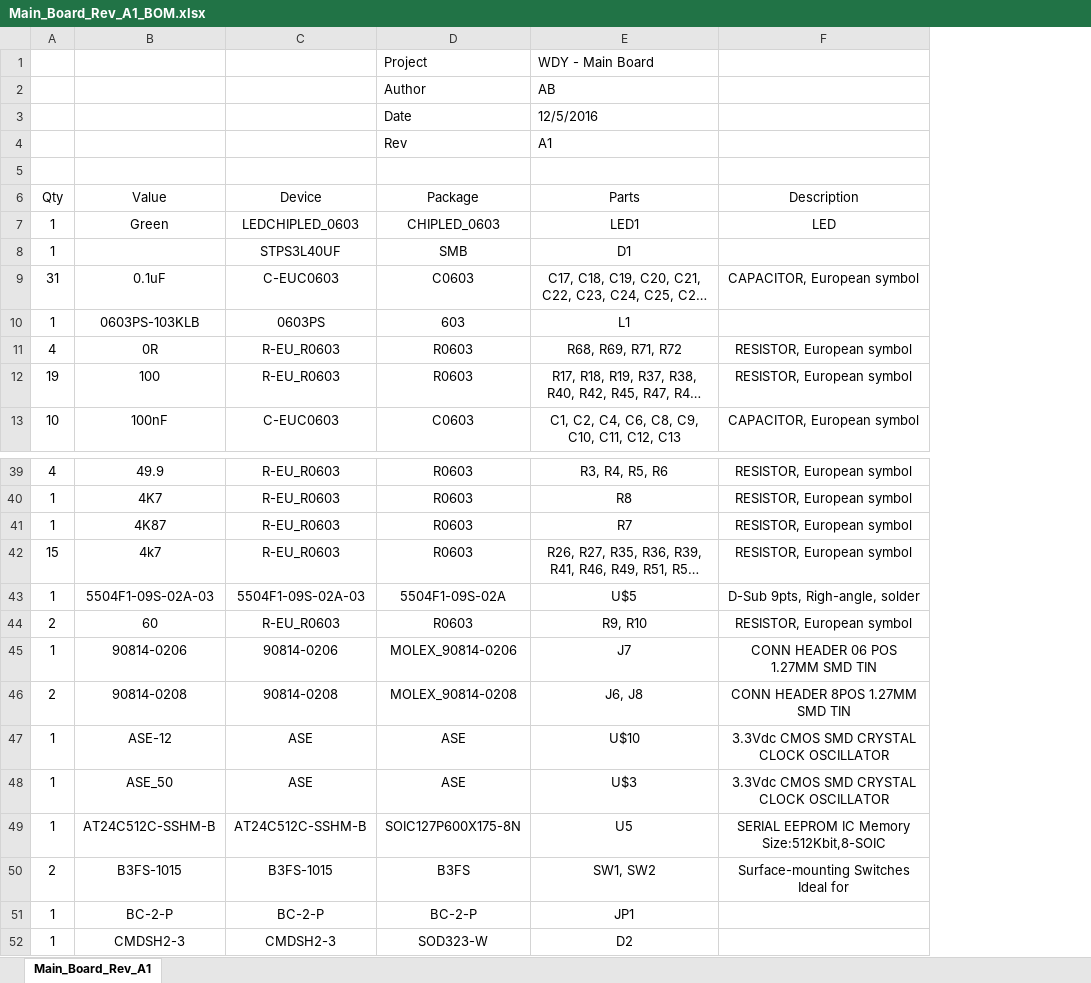
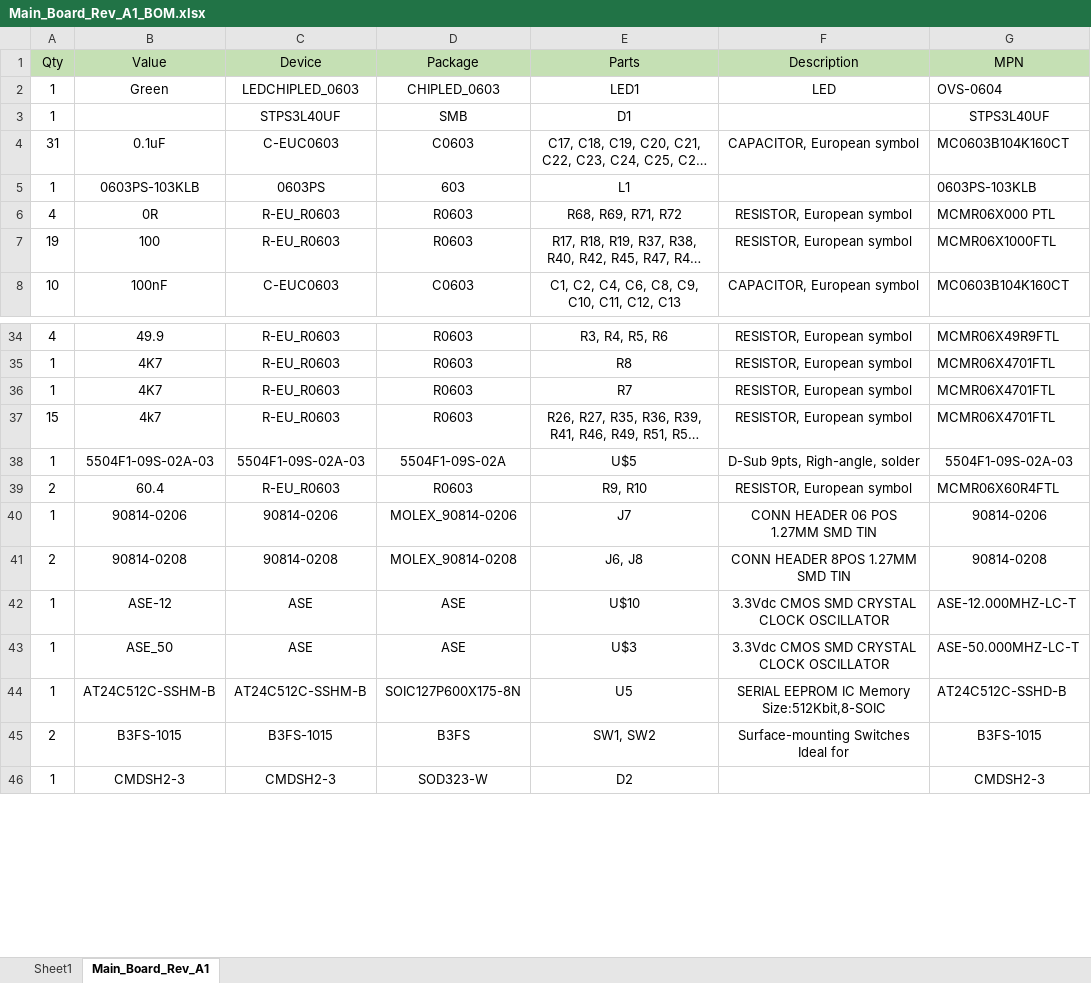
Before and after one commit to exmachina-dev/eisa-electronics, an Excel workbook: WDY/Main_Board/Rev A1/Main_Board_Rev_A1_BOM.xlsx, sheet Main_Board_Rev_A1, drawn as a sheet; only a part is shown, gaps mark what is left out; long unchanged cells end in …; values as stored, in another font and other column widths than the file's, no borders; charts and pictures not drawn; removed rows and columns are numbered as before the commit, all else as after; the diff names each change by its address in the sheet, - before the commit and + after, or states it on an @@ line.

Commit message:
Update BOM of Main Board

```diff
--- a/WDY/Main_Board/Rev A1/Main_Board_Rev_A1_BOM.xlsx (sheet Main_Board_Rev_A1)
+++ b/WDY/Main_Board/Rev A1/Main_Board_Rev_A1_BOM.xlsx (sheet Main_Board_Rev_A1)
+sheet tab: Sheet1
+column G (MPN), rows 2-8: OVS-0604 | STPS3L40UF | MC0603B104K160CT | 0603PS-103KLB | MCMR06X000 PTL | MCMR06X1000FTL | MC0603B104K160CT; rows 34-46: MCMR06X49R9FTL | MCMR06X4701FTL | MCMR06X4701FTL | MCMR06X4701FTL | 5504F1-09S-02A-03 | MCMR06X60R4FTL | 90814-0206 | 90814-0208 | ASE-12.000MHZ-LC-T | ASE-50.000MHZ-LC-T | AT24C512C-SSHD-B | B3FS-1015 | CMDSH2-3
-row 1:  |  |  | Project | WDY - Main Board
-row 2:  |  |  | Author | AB
-row 3:  |  |  | Date | 12/5/2016
-row 4:  |  |  | Rev | A1
-row 5: (empty)
-A1:F1 fill: none
+A1:F1 fill: #C5E0B4
-B36 (Value): 4K87
+B36 (Value): 4K7
-B39 (Value): 60
+B39 (Value): 60.4
-row 51: 1 | BC-2-P | BC-2-P | BC-2-P | JP1
```
Also changed, not shown: charts or pictures, 2 other files.
